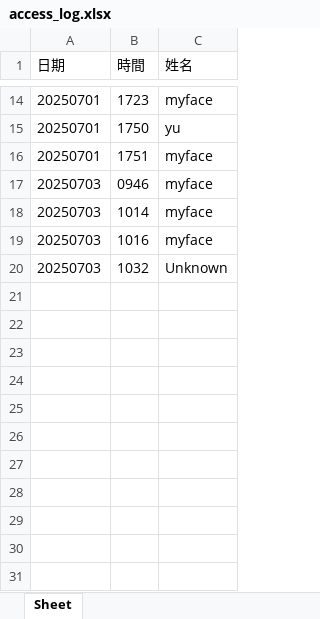
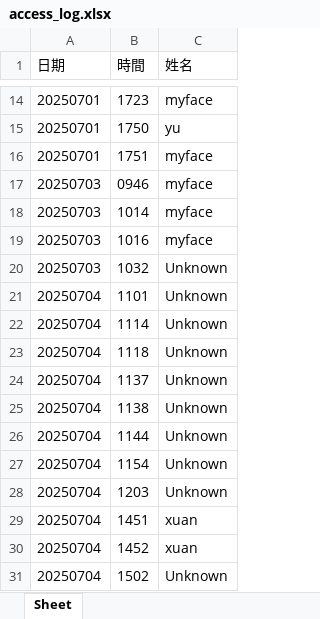
Before and after one commit to carywang414/SmartHome-V2, an Excel workbook: history/access_log.xlsx, sheet Sheet, drawn as a sheet; only a part is shown, gaps mark what is left out; values as stored, in another font and other column widths than the file's, no borders; the diff names each change by its address in the sheet, - before the commit and + after, or states it on an @@ line.

```diff
--- a/history/access_log.xlsx (sheet Sheet)
+++ b/history/access_log.xlsx (sheet Sheet)
+row 21: 20250704 | 1101 | Unknown
+row 22: 20250704 | 1114 | Unknown
+row 23: 20250704 | 1118 | Unknown
+row 24: 20250704 | 1137 | Unknown
+row 25: 20250704 | 1138 | Unknown
+row 26: 20250704 | 1144 | Unknown
+row 27: 20250704 | 1154 | Unknown
+row 28: 20250704 | 1203 | Unknown
+row 29: 20250704 | 1451 | xuan
+row 30: 20250704 | 1452 | xuan
+row 31: 20250704 | 1502 | Unknown
```
Also changed, not shown: 15 other files.
